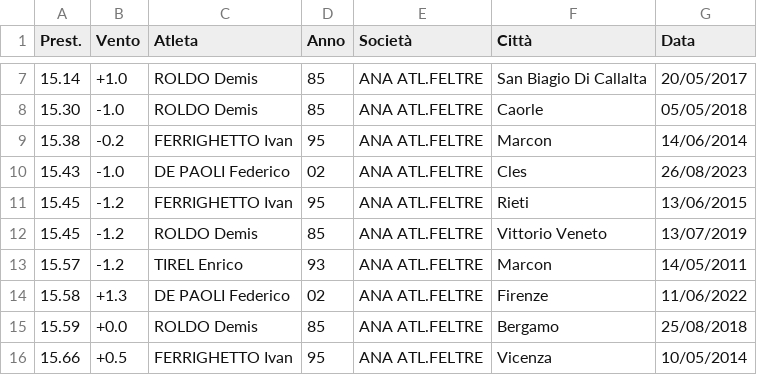
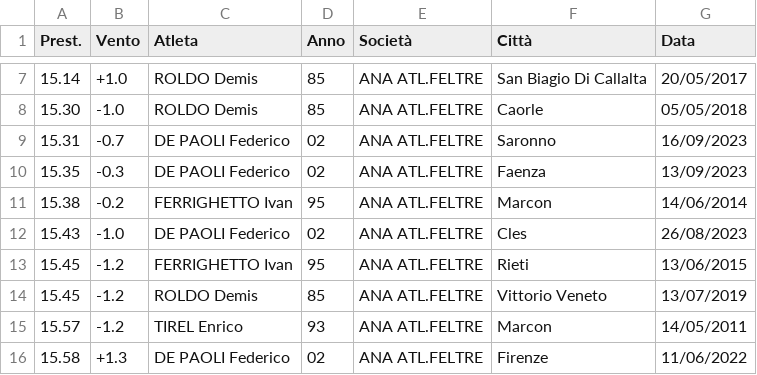
Before and after one commit to F-Depi/athletics-stats, a CSV file: database_ANA/assoluti/database_M_P_bl012/lists/list_110 Hs H 106.csv, drawn as a sheet; only a part is shown, gaps mark what is left out; the shorter side is filled out with more unchanged rows; the diff names each change by its address in the sheet, - before the commit and + after, or states it on an @@ line.

```diff
--- a/database_ANA/assoluti/database_M_P_bl012/lists/list_110 Hs H 106.csv
+++ b/database_ANA/assoluti/database_M_P_bl012/lists/list_110 Hs H 106.csv
+row 9: 15.31 | -0.7 | DE PAOLI Federico | 02 | ANA ATL.FELTRE | Saronno | 16/09/2023
+row 10: 15.35 | -0.3 | DE PAOLI Federico | 02 | ANA ATL.FELTRE | Faenza | 13/09/2023
```
Also changed, not shown: database_ANA/assoluti/database_M_P_bl012/lists/list_110 Hs H 91.csv, database_ANA/assoluti/database_M_P_bl012/lists/list_1500 metri.csv, 38 other files.
